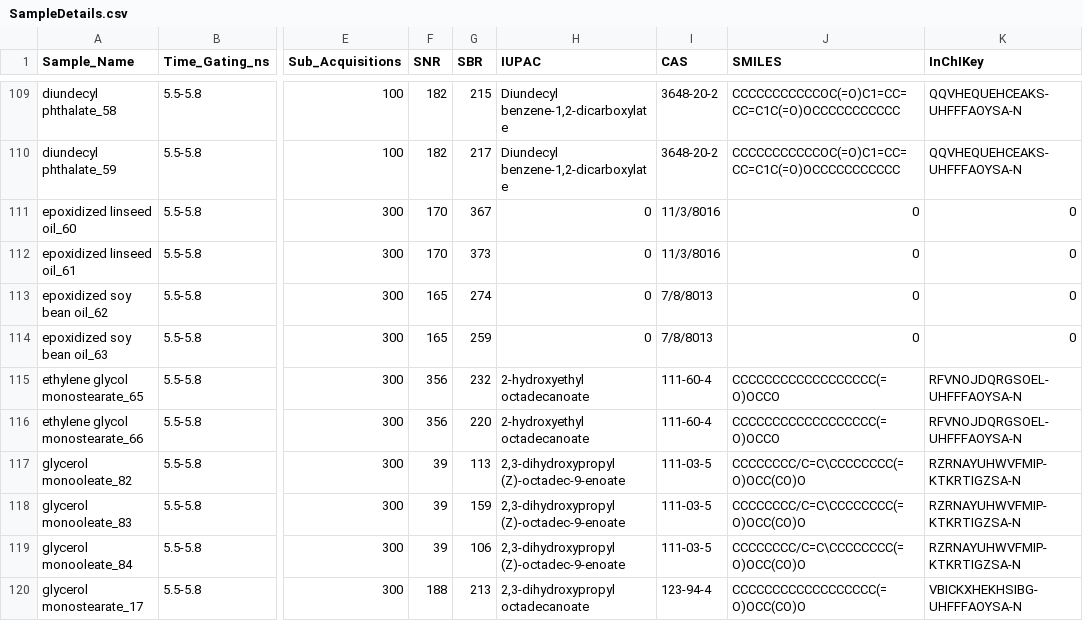
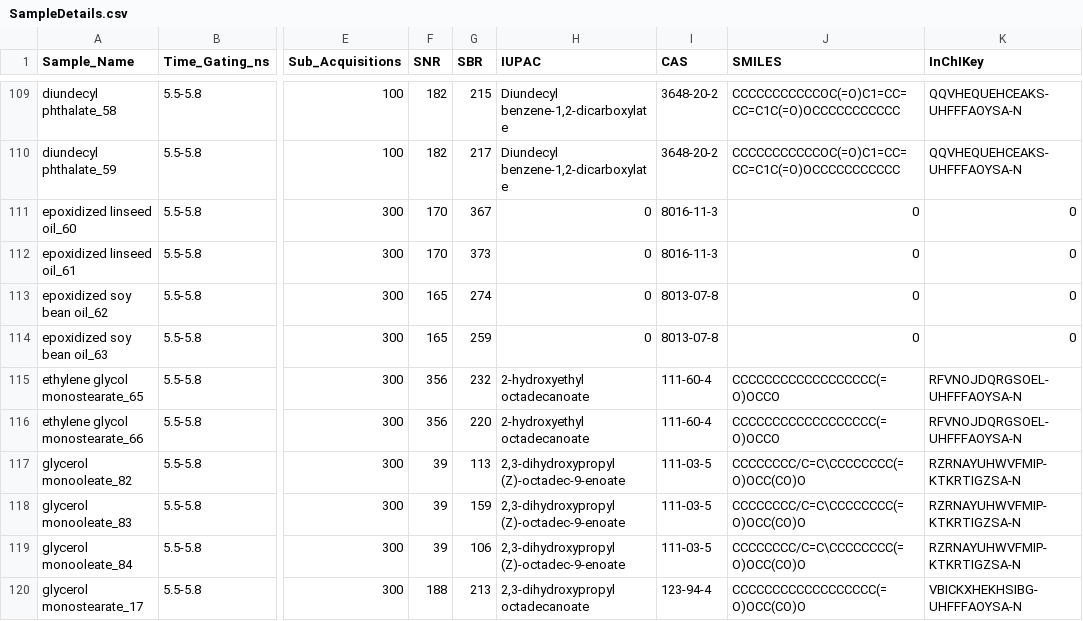
Before and after one commit to usnistgov/TGRS-Plasticizer-Library, a CSV file: SampleDetails.csv, drawn as a sheet; only a part is shown, gaps mark what is left out; the diff names each change by its address in the sheet, - before the commit and + after, or states it on an @@ line.

Commit message:
Update SampleDetails.csv
fixed typo

```diff
--- a/SampleDetails.csv
+++ b/SampleDetails.csv
-I111:I112 (CAS): 11/3/8016
+I111:I112 (CAS): 8016-11-3
-I113:I114 (CAS): 7/8/8013
+I113:I114 (CAS): 8013-07-8
```
